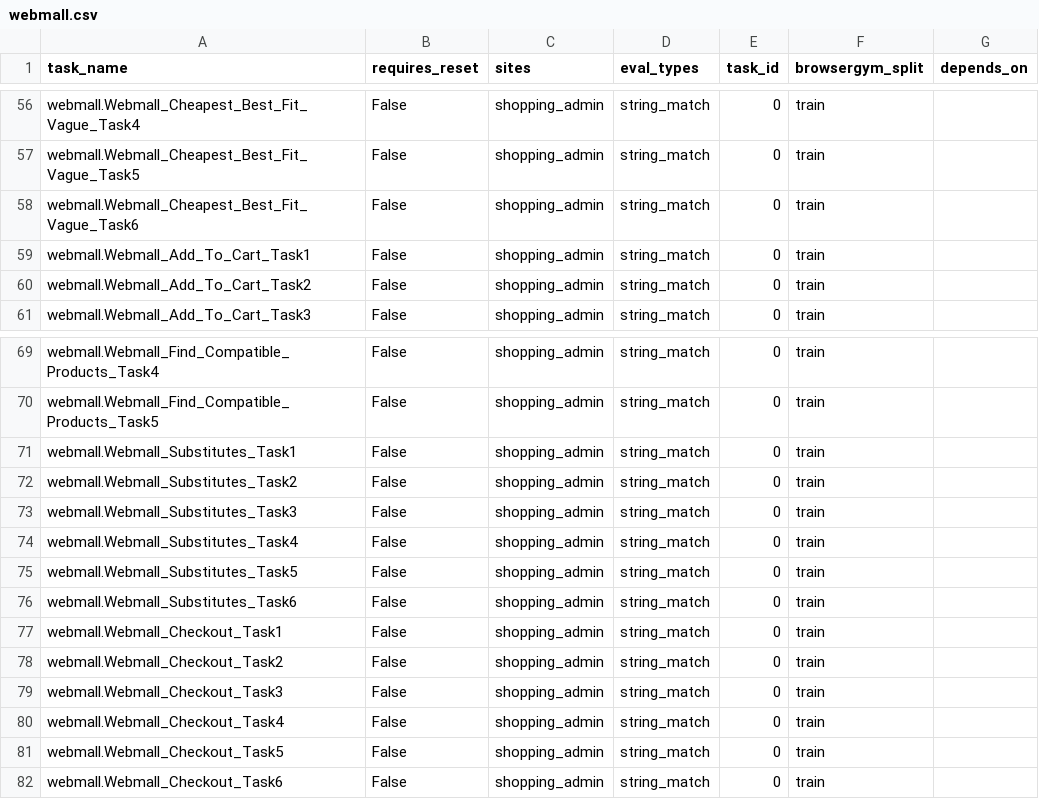
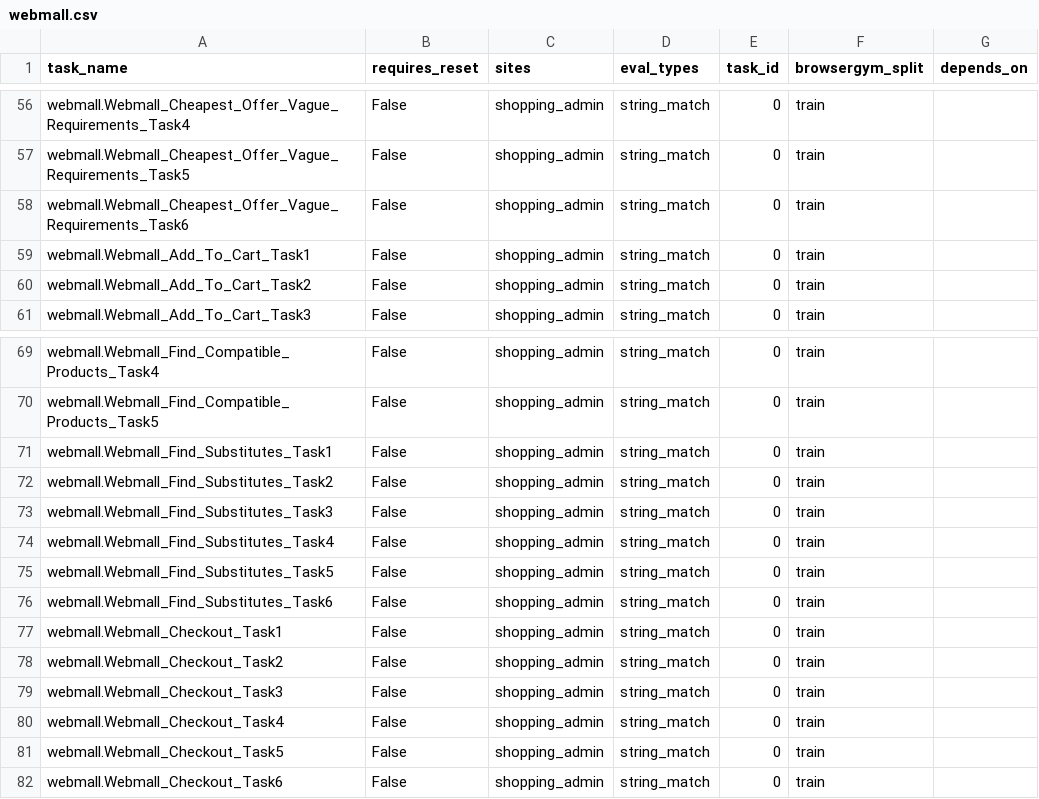
Before and after one commit to wbsg-uni-mannheim/BrowserGym, a CSV file: browsergym/experiments/src/browsergym/experiments/benchmark/metadata/webmall.csv, drawn as a sheet; only a part is shown, gaps mark what is left out; the diff covers the shown part only; the diff names each change by its address in the sheet, - before the commit and + after, or states it on an @@ line.

Commit message:
new task ids

```diff
--- a/browsergym/experiments/src/browsergym/experiments/benchmark/metadata/webmall.csv
+++ b/browsergym/experiments/src/browsergym/experiments/benchmark/metadata/webmall.csv
-A56 (task_name): webmall.Webmall_Cheapest_Best_Fit_Vague_Task4
+A56 (task_name): webmall.Webmall_Cheapest_Offer_Vague_Requirements_Task4
-A57 (task_name): webmall.Webmall_Cheapest_Best_Fit_Vague_Task5
+A57 (task_name): webmall.Webmall_Cheapest_Offer_Vague_Requirements_Task5
-A58 (task_name): webmall.Webmall_Cheapest_Best_Fit_Vague_Task6
+A58 (task_name): webmall.Webmall_Cheapest_Offer_Vague_Requirements_Task6
-A71 (task_name): webmall.Webmall_Substitutes_Task1
+A71 (task_name): webmall.Webmall_Find_Substitutes_Task1
-A72 (task_name): webmall.Webmall_Substitutes_Task2
+A72 (task_name): webmall.Webmall_Find_Substitutes_Task2
-A73 (task_name): webmall.Webmall_Substitutes_Task3
+A73 (task_name): webmall.Webmall_Find_Substitutes_Task3
-A74 (task_name): webmall.Webmall_Substitutes_Task4
+A74 (task_name): webmall.Webmall_Find_Substitutes_Task4
-A75 (task_name): webmall.Webmall_Substitutes_Task5
+A75 (task_name): webmall.Webmall_Find_Substitutes_Task5
-A76 (task_name): webmall.Webmall_Substitutes_Task6
+A76 (task_name): webmall.Webmall_Find_Substitutes_Task6
```
Also changed, not shown: 54 edited cells elsewhere in this file, 2 other files.
